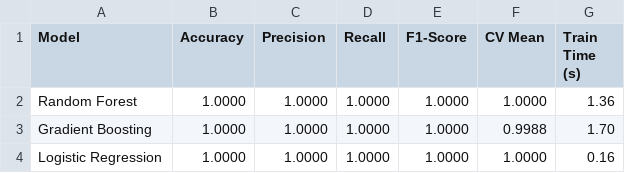
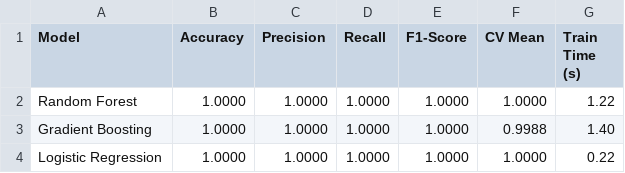
Before and after one commit to creator-kev/AI-Phishing-Detector, a CSV file: docs/model_comparison_results.csv, drawn as a sheet.

```diff
--- a/docs/model_comparison_results.csv
+++ b/docs/model_comparison_results.csv
@@ -1,4 +1,4 @@
 Model,Accuracy,Precision,Recall,F1-Score,CV Mean,Train Time (s)
-Random Forest,1.0000,1.0000,1.0000,1.0000,1.0000,1.36
-Gradient Boosting,1.0000,1.0000,1.0000,1.0000,0.9988,1.70
-Logistic Regression,1.0000,1.0000,1.0000,1.0000,1.0000,0.16
+Random Forest,1.0000,1.0000,1.0000,1.0000,1.0000,1.22
+Gradient Boosting,1.0000,1.0000,1.0000,1.0000,0.9988,1.40
+Logistic Regression,1.0000,1.0000,1.0000,1.0000,1.0000,0.22
```
Also changed, not shown: 36 other files.
